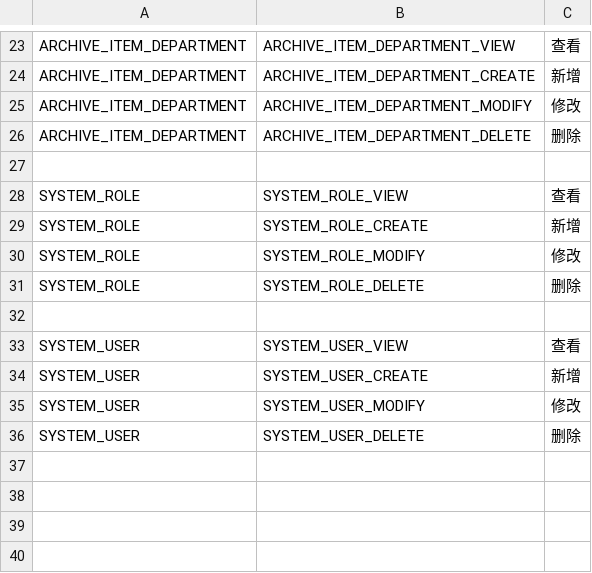
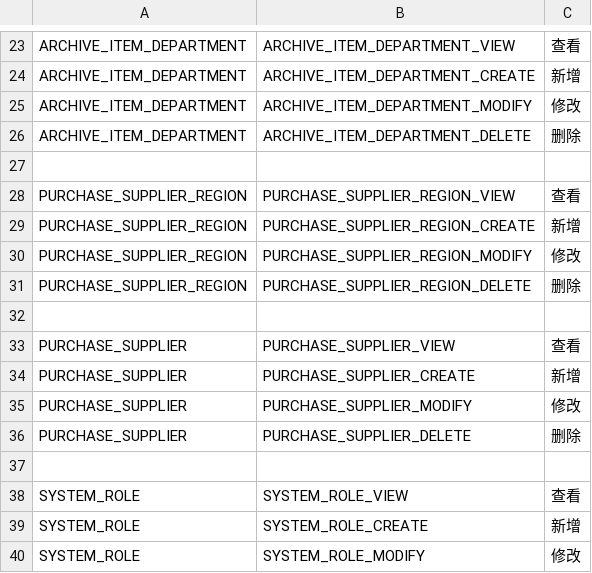
Before and after one commit to dingzeng/Tripod, a CSV file: src/Services/System/System.API/Setup/permissions.csv, drawn as a sheet; only a part is shown, gaps mark what is left out; the shorter side is filled out with more unchanged rows; the diff names each change by its address in the sheet, - before the commit and + after, or states it on an @@ line.

```diff
--- a/src/Services/System/System.API/Setup/permissions.csv
+++ b/src/Services/System/System.API/Setup/permissions.csv
+row 28: PURCHASE_SUPPLIER_REGION | PURCHASE_SUPPLIER_REGION_VIEW | 查看
+row 29: PURCHASE_SUPPLIER_REGION | PURCHASE_SUPPLIER_REGION_CREATE | 新增
+row 30: PURCHASE_SUPPLIER_REGION | PURCHASE_SUPPLIER_REGION_MODIFY | 修改
+row 31: PURCHASE_SUPPLIER_REGION | PURCHASE_SUPPLIER_REGION_DELETE | 删除
+row 32: (empty)
+row 33: PURCHASE_SUPPLIER | PURCHASE_SUPPLIER_VIEW | 查看
+row 34: PURCHASE_SUPPLIER | PURCHASE_SUPPLIER_CREATE | 新增
+row 35: PURCHASE_SUPPLIER | PURCHASE_SUPPLIER_MODIFY | 修改
+row 36: PURCHASE_SUPPLIER | PURCHASE_SUPPLIER_DELETE | 删除
+row 37: (empty)
```
Also changed, not shown: src/Services/System/System.API/Setup/menus.csv, 29 other files.
